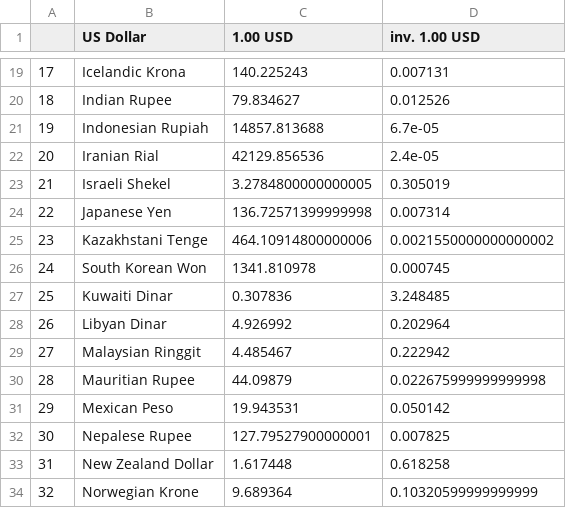
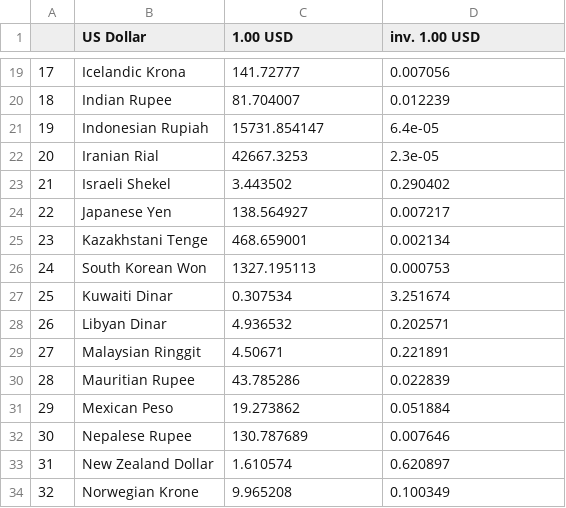
Before and after one commit to Kirtimaanwani/currency-convert-GUI, a CSV file: country_name.csv, drawn as a sheet; only a part is shown, gaps mark what is left out; the diff covers the shown part only.

```diff
--- a/country_name.csv
+++ b/country_name.csv
@@ -19,16 +19,16 @@
-17,Icelandic Krona,140.225243,0.007131
-18,Indian Rupee,79.834627,0.012526
-19,Indonesian Rupiah,14857.813688,6.7e-05
-20,Iranian Rial,42129.856536,2.4e-05
-21,Israeli Shekel,3.2784800000000005,0.305019
-22,Japanese Yen,136.72571399999998,0.007314
-23,Kazakhstani Tenge,464.10914800000006,0.0021550000000000002
-24,South Korean Won,1341.810978,0.000745
-25,Kuwaiti Dinar,0.307836,3.248485
-26,Libyan Dinar,4.926992,0.202964
-27,Malaysian Ringgit,4.485467,0.222942
-28,Mauritian Rupee,44.09879,0.022675999999999998
-29,Mexican Peso,19.943531,0.050142
-30,Nepalese Rupee,127.79527900000001,0.007825
-31,New Zealand Dollar,1.617448,0.618258
-32,Norwegian Krone,9.689364,0.10320599999999999
+17,Icelandic Krona,141.72777,0.007056
+18,Indian Rupee,81.704007,0.012239
+19,Indonesian Rupiah,15731.854147,6.4e-05
+20,Iranian Rial,42667.3253,2.3e-05
+21,Israeli Shekel,3.443502,0.290402
+22,Japanese Yen,138.564927,0.007217
+23,Kazakhstani Tenge,468.659001,0.002134
+24,South Korean Won,1327.195113,0.000753
+25,Kuwaiti Dinar,0.307534,3.251674
+26,Libyan Dinar,4.936532,0.202571
+27,Malaysian Ringgit,4.50671,0.221891
+28,Mauritian Rupee,43.785286,0.022839
+29,Mexican Peso,19.273862,0.051884
+30,Nepalese Rupee,130.787689,0.007646
+31,New Zealand Dollar,1.610574,0.620897
+32,Norwegian Krone,9.965208,0.100349
```
Also changed, not shown: 66 edited cells elsewhere in this file, 2 other files.
